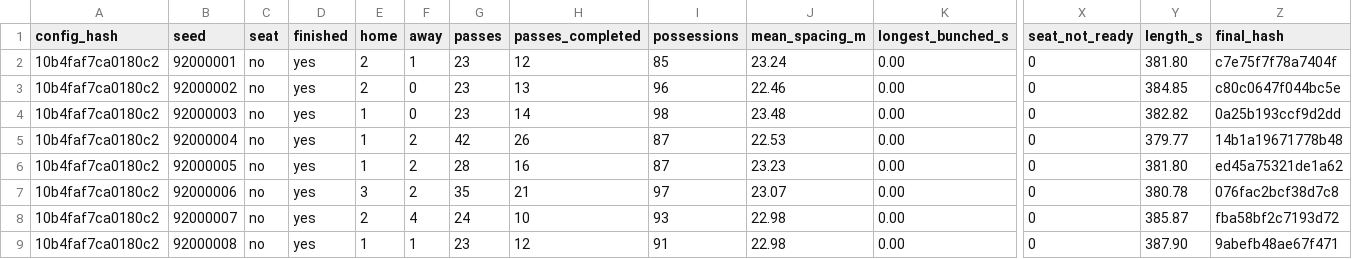
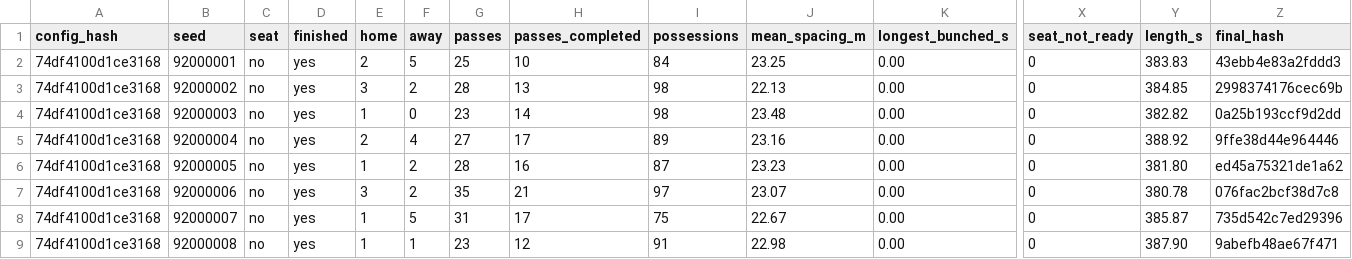
Before and after one commit to enkeldesign/eleven, a CSV file: docs/simulation/squad-5v5-reference.csv, drawn as a sheet; only a part is shown, gaps mark what is left out; the diff covers the shown part only; the diff names each change by its address in the sheet, - before the commit and + after, or states it on an @@ line.

```diff
--- a/docs/simulation/squad-5v5-reference.csv
+++ b/docs/simulation/squad-5v5-reference.csv
-A2:A9 (config_hash): 10b4faf7ca0180c2
+A2:A9 (config_hash): 74df4100d1ce3168
-F2 (away): 1
+F2 (away): 5
-G2 (passes): 23
+G2 (passes): 25
-H2 (passes_completed): 12
+H2 (passes_completed): 10
-I2 (possessions): 85
+I2 (possessions): 84
-J2 (mean_spacing_m): 23.24
+J2 (mean_spacing_m): 23.25
-Y2 (length_s): 381.80
+Y2 (length_s): 383.83
-Z2 (final_hash): c7e75f7f78a7404f
+Z2 (final_hash): 43ebb4e83a2fddd3
-E3 (home): 2
+E3 (home): 3
-F3 (away): 0
+F3 (away): 2
-G3 (passes): 23
+G3 (passes): 28
-I3 (possessions): 96
+I3 (possessions): 98
-J3 (mean_spacing_m): 22.46
+J3 (mean_spacing_m): 22.13
-Z3 (final_hash): c80c0647f044bc5e
+Z3 (final_hash): 2998374176cec69b
-E5 (home): 1
+E5 (home): 2
-F5 (away): 2
+F5 (away): 4
-G5 (passes): 42
+G5 (passes): 27
-H5 (passes_completed): 26
+H5 (passes_completed): 17
-I5 (possessions): 87
+I5 (possessions): 89
-J5 (mean_spacing_m): 22.53
+J5 (mean_spacing_m): 23.16
-Y5 (length_s): 379.77
+Y5 (length_s): 388.92
-Z5 (final_hash): 14b1a19671778b48
+Z5 (final_hash): 9ffe38d44e964446
-E8 (home): 2
+E8 (home): 1
-F8 (away): 4
+F8 (away): 5
-G8 (passes): 24
+G8 (passes): 31
-H8 (passes_completed): 10
+H8 (passes_completed): 17
-I8 (possessions): 93
+I8 (possessions): 75
-J8 (mean_spacing_m): 22.98
+J8 (mean_spacing_m): 22.67
-Z8 (final_hash): fba58bf2c7193d72
+Z8 (final_hash): 735d542c7ed29396
```
Also changed, not shown: 32 edited cells elsewhere in this file, docs/simulation/air-curves-reference.csv, docs/simulation/ball-curves-reference.csv, 22 other files.
